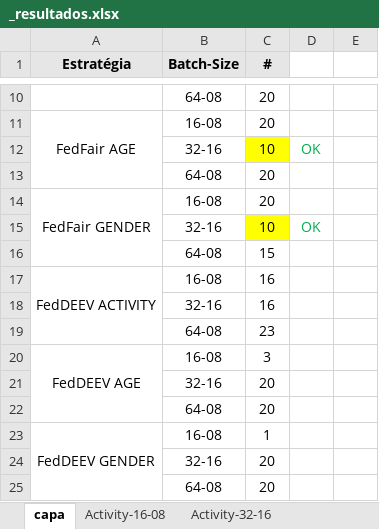
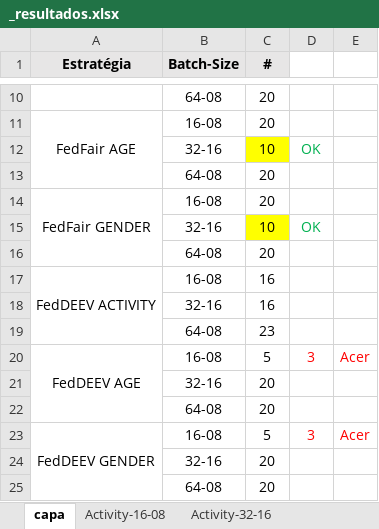
Before and after one commit to ravarmes/recsys-fair-federation-flower, an Excel workbook: _resultados.xlsx, sheet capa, drawn as a sheet; only a part is shown, gaps mark what is left out; values as stored, in another font and other column widths than the file's, no borders; conditional formats not drawn; the diff names each change by its address in the sheet, - before the commit and + after, or states it on an @@ line.

```diff
--- a/_resultados.xlsx (sheet capa)
+++ b/_resultados.xlsx (sheet capa)
-C16 (#): 15
+C16 (#): 20
-C20 (#): 3
+C20 (#): 5
-D20: (empty)
+D20: 3
-E20: (empty)
+E20: Acer
-C23 (#): 1
+C23 (#): 5
-D23: (empty)
+D23: 3
-E23: (empty)
+E23: Acer
```
Also changed, not shown: sheet Gender-64-08, sheet Activity-64-08, sheet Age-64-08, sheet Activity-16-08, sheet Gender-16-08, sheet Age-16-08, 1 more sheet, other sheet tabs, 17 other files.
